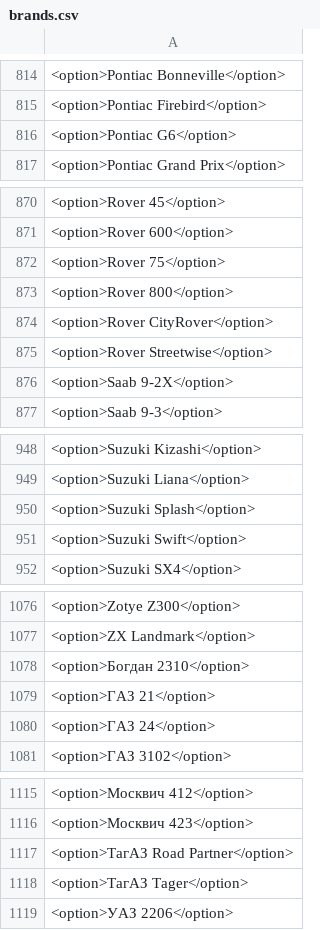
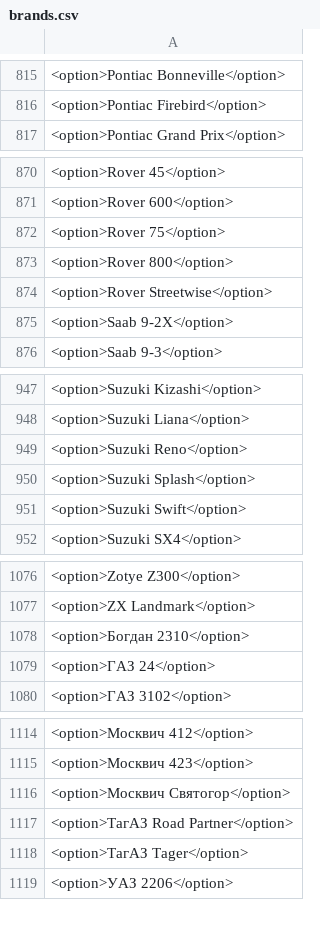
Before and after one commit to LianaKhazaliya/Int, a CSV file: brands.csv, drawn as a sheet; only a part is shown, gaps mark what is left out; the diff covers the shown part only.

```diff
--- a/brands.csv
+++ b/brands.csv
@@ -815,3 +816,2 @@
 <option>Pontiac Firebird</option>
-<option>Pontiac G6</option>
 <option>Pontiac Grand Prix</option>
@@ -873,3 +873,2 @@
 <option>Rover 800</option>
-<option>Rover CityRover</option>
 <option>Rover Streetwise</option>
@@ -949,2 +948,3 @@
 <option>Suzuki Liana</option>
+<option>Suzuki Reno</option>
 <option>Suzuki Splash</option>
@@ -1078,3 +1078,2 @@
 <option>Богдан 2310</option>
-<option>ГАЗ 21</option>
 <option>ГАЗ 24</option>
@@ -1116,2 +1115,3 @@
 <option>Москвич 423</option>
+<option>Москвич Святогор</option>
 <option>ТагАЗ Road Partner</option>
```
Also changed, not shown: 3 added rows and 2 removed rows elsewhere in this file, DATA_F3.csv, 2 other files.
